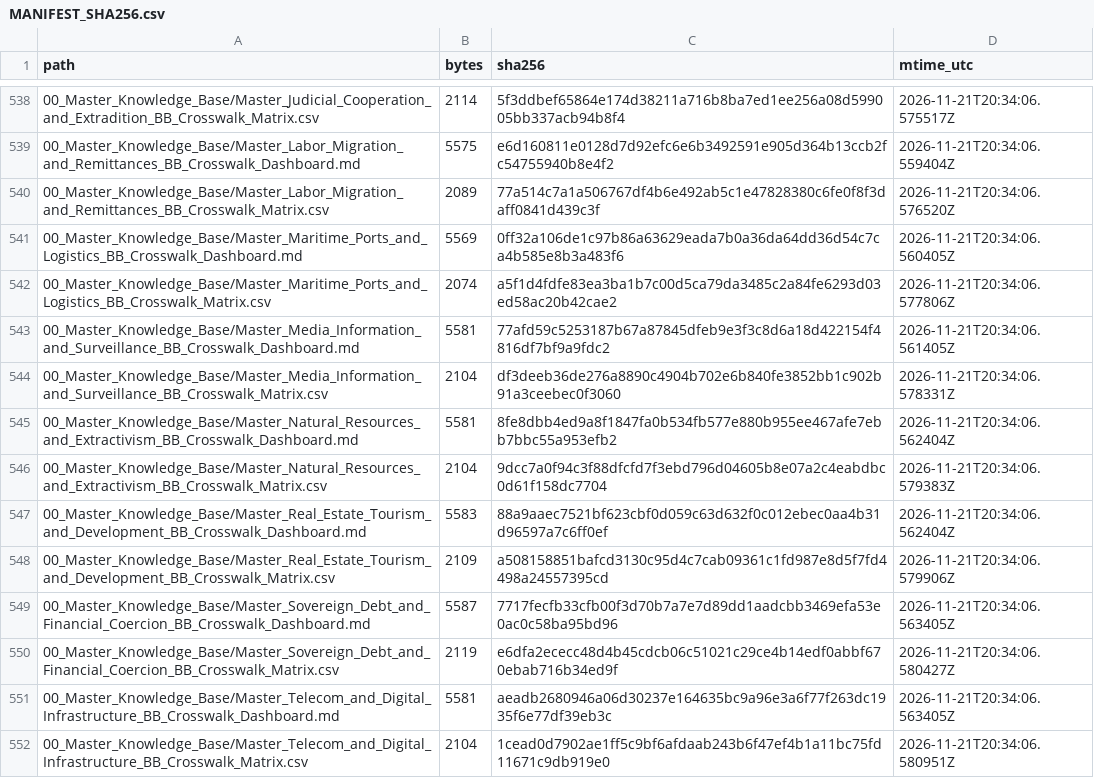
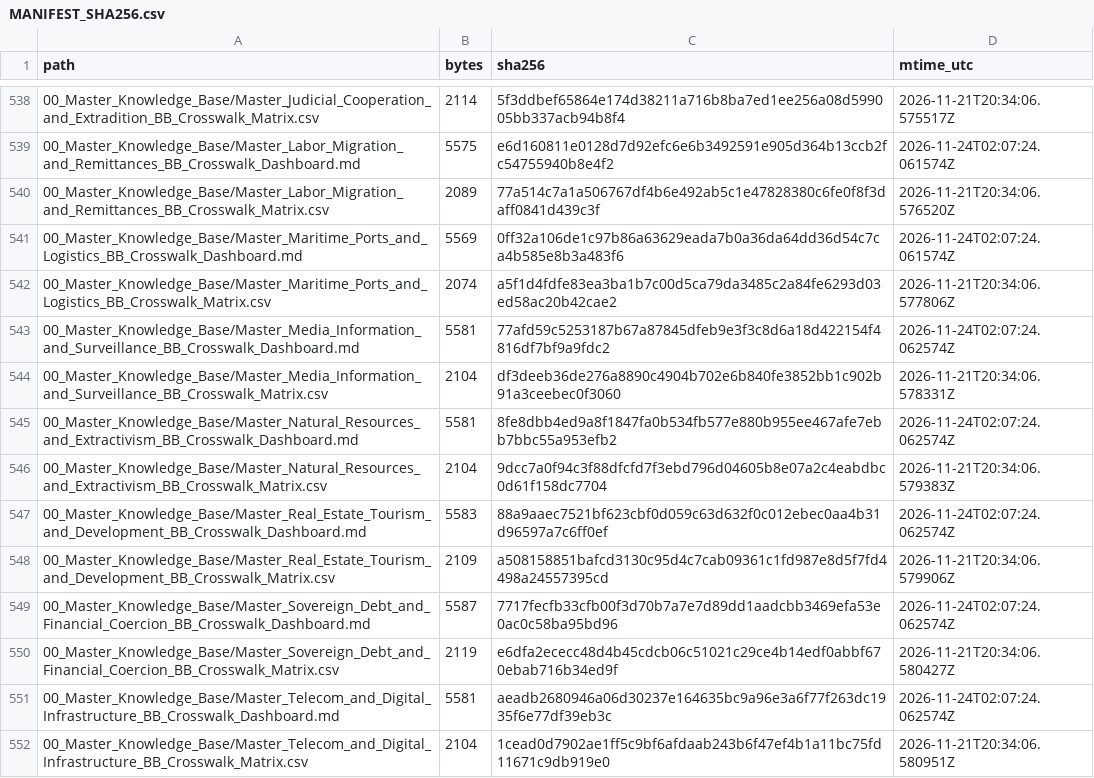
Before and after one commit to GlobalRestitutionAlliance/latam-us-bb-barbados-master-litigation, a CSV file: 99_Archives_and_Manifests/MANIFEST_SHA256.csv, drawn as a sheet; only a part is shown, gaps mark what is left out; the diff covers the shown part only.

```diff
--- a/99_Archives_and_Manifests/MANIFEST_SHA256.csv
+++ b/99_Archives_and_Manifests/MANIFEST_SHA256.csv
@@ -538,15 +538,15 @@ path,bytes,sha256,mtime_utc
 00_Master_Knowledge_Base/Master_Judicial_Cooperation_and_Extradition_BB_Crosswalk_Matrix.csv,2114,5f3ddbef65864e174d38211a716b8ba7ed1ee256a08d599005bb337acb94b8f4,2026-11-21T20:34:06.575517Z
-00_Master_Knowledge_Base/Master_Labor_Migration_and_Remittances_BB_Crosswalk_Dashboard.md,5575,e6d160811e0128d7d92efc6e6b3492591e905d364b13ccb2fc54755940b8e4f2,2026-11-21T20:34:06.559404Z
+00_Master_Knowledge_Base/Master_Labor_Migration_and_Remittances_BB_Crosswalk_Dashboard.md,5575,e6d160811e0128d7d92efc6e6b3492591e905d364b13ccb2fc54755940b8e4f2,2026-11-24T02:07:24.061574Z
 00_Master_Knowledge_Base/Master_Labor_Migration_and_Remittances_BB_Crosswalk_Matrix.csv,2089,77a514c7a1a506767df4b6e492ab5c1e47828380c6fe0f8f3daff0841d439c3f,2026-11-21T20:34:06.576520Z
-00_Master_Knowledge_Base/Master_Maritime_Ports_and_Logistics_BB_Crosswalk_Dashboard.md,5569,0ff32a106de1c97b86a63629eada7b0a36da64dd36d54c7ca4b585e8b3a483f6,2026-11-21T20:34:06.560405Z
+00_Master_Knowledge_Base/Master_Maritime_Ports_and_Logistics_BB_Crosswalk_Dashboard.md,5569,0ff32a106de1c97b86a63629eada7b0a36da64dd36d54c7ca4b585e8b3a483f6,2026-11-24T02:07:24.061574Z
 00_Master_Knowledge_Base/Master_Maritime_Ports_and_Logistics_BB_Crosswalk_Matrix.csv,2074,a5f1d4fdfe83ea3ba1b7c00d5ca79da3485c2a84fe6293d03ed58ac20b42cae2,2026-11-21T20:34:06.577806Z
-00_Master_Knowledge_Base/Master_Media_Information_and_Surveillance_BB_Crosswalk_Dashboard.md,5581,77afd59c5253187b67a87845dfeb9e3f3c8d6a18d422154f4816df7bf9a9fdc2,2026-11-21T20:34:06.561405Z
+00_Master_Knowledge_Base/Master_Media_Information_and_Surveillance_BB_Crosswalk_Dashboard.md,5581,77afd59c5253187b67a87845dfeb9e3f3c8d6a18d422154f4816df7bf9a9fdc2,2026-11-24T02:07:24.062574Z
 00_Master_Knowledge_Base/Master_Media_Information_and_Surveillance_BB_Crosswalk_Matrix.csv,2104,df3deeb36de276a8890c4904b702e6b840fe3852bb1c902b91a3ceebec0f3060,2026-11-21T20:34:06.578331Z
-00_Master_Knowledge_Base/Master_Natural_Resources_and_Extractivism_BB_Crosswalk_Dashboard.md,5581,8fe8dbb4ed9a8f1847fa0b534fb577e880b955ee467afe7ebb7bbc55a953efb2,2026-11-21T20:34:06.562404Z
+00_Master_Knowledge_Base/Master_Natural_Resources_and_Extractivism_BB_Crosswalk_Dashboard.md,5581,8fe8dbb4ed9a8f1847fa0b534fb577e880b955ee467afe7ebb7bbc55a953efb2,2026-11-24T02:07:24.062574Z
 00_Master_Knowledge_Base/Master_Natural_Resources_and_Extractivism_BB_Crosswalk_Matrix.csv,2104,9dcc7a0f94c3f88dfcfd7f3ebd796d04605b8e07a2c4eabdbc0d61f158dc7704,2026-11-21T20:34:06.579383Z
-00_Master_Knowledge_Base/Master_Real_Estate_Tourism_and_Development_BB_Crosswalk_Dashboard.md,5583,88a9aaec7521bf623cbf0d059c63d632f0c012ebec0aa4b31d96597a7c6ff0ef,2026-11-21T20:34:06.562404Z
+00_Master_Knowledge_Base/Master_Real_Estate_Tourism_and_Development_BB_Crosswalk_Dashboard.md,5583,88a9aaec7521bf623cbf0d059c63d632f0c012ebec0aa4b31d96597a7c6ff0ef,2026-11-24T02:07:24.062574Z
 00_Master_Knowledge_Base/Master_Real_Estate_Tourism_and_Development_BB_Crosswalk_Matrix.csv,2109,a508158851bafcd3130c95d4c7cab09361c1fd987e8d5f7fd4498a24557395cd,2026-11-21T20:34:06.579906Z
-00_Master_Knowledge_Base/Master_Sovereign_Debt_and_Financial_Coercion_BB_Crosswalk_Dashboard.md,5587,7717fecfb33cfb00f3d70b7a7e7d89dd1aadcbb3469efa53e0ac0c58ba95bd96,2026-11-21T20:34:06.563405Z
+00_Master_Knowledge_Base/Master_Sovereign_Debt_and_Financial_Coercion_BB_Crosswalk_Dashboard.md,5587,7717fecfb33cfb00f3d70b7a7e7d89dd1aadcbb3469efa53e0ac0c58ba95bd96,2026-11-24T02:07:24.062574Z
 00_Master_Knowledge_Base/Master_Sovereign_Debt_and_Financial_Coercion_BB_Crosswalk_Matrix.csv,2119,e6dfa2ececc48d4b45cdcb06c51021c29ce4b14edf0abbf670ebab716b34ed9f,2026-11-21T20:34:06.580427Z
-00_Master_Knowledge_Base/Master_Telecom_and_Digital_Infrastructure_BB_Crosswalk_Dashboard.md,5581,aeadb2680946a06d30237e164635bc9a96e3a6f77f263dc1935f6e77df39eb3c,2026-11-21T20:34:06.563405Z
+00_Master_Knowledge_Base/Master_Telecom_and_Digital_Infrastructure_BB_Crosswalk_Dashboard.md,5581,aeadb2680946a06d30237e164635bc9a96e3a6f77f263dc1935f6e77df39eb3c,2026-11-24T02:07:24.062574Z
 00_Master_Knowledge_Base/Master_Telecom_and_Digital_Infrastructure_BB_Crosswalk_Matrix.csv,2104,1cead0d7902ae1ff5c9bf6afdaab243b6f47ef4b1a11bc75fd11671c9db919e0,2026-11-21T20:34:06.580951Z
```
Also changed, not shown: 107 edited cells elsewhere in this file, 1 other file.
